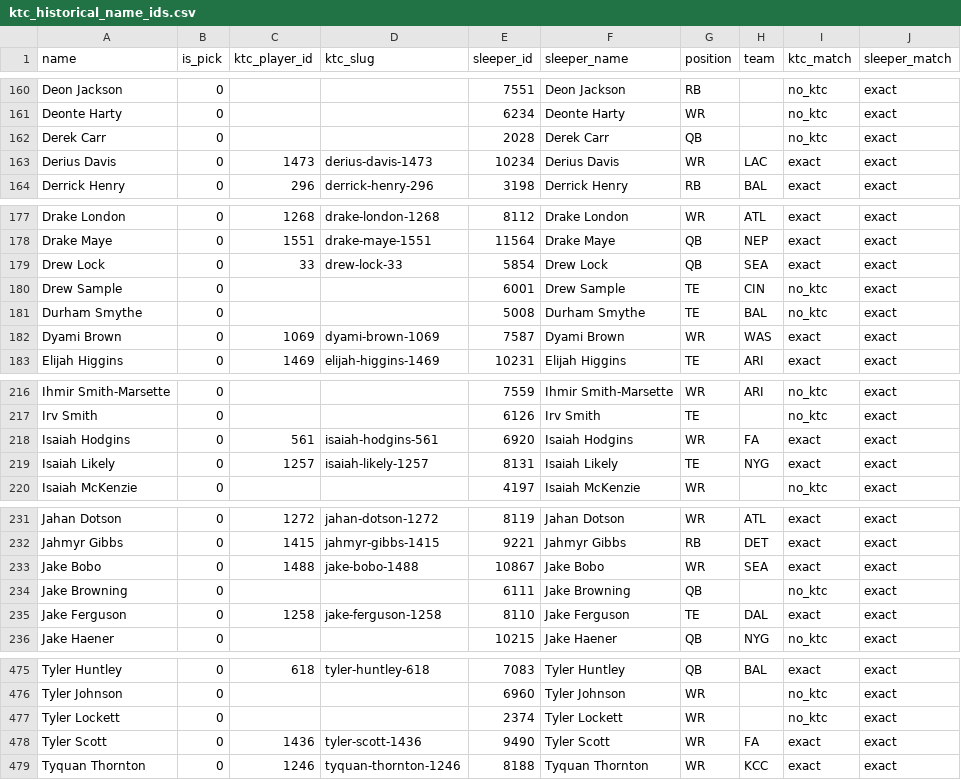
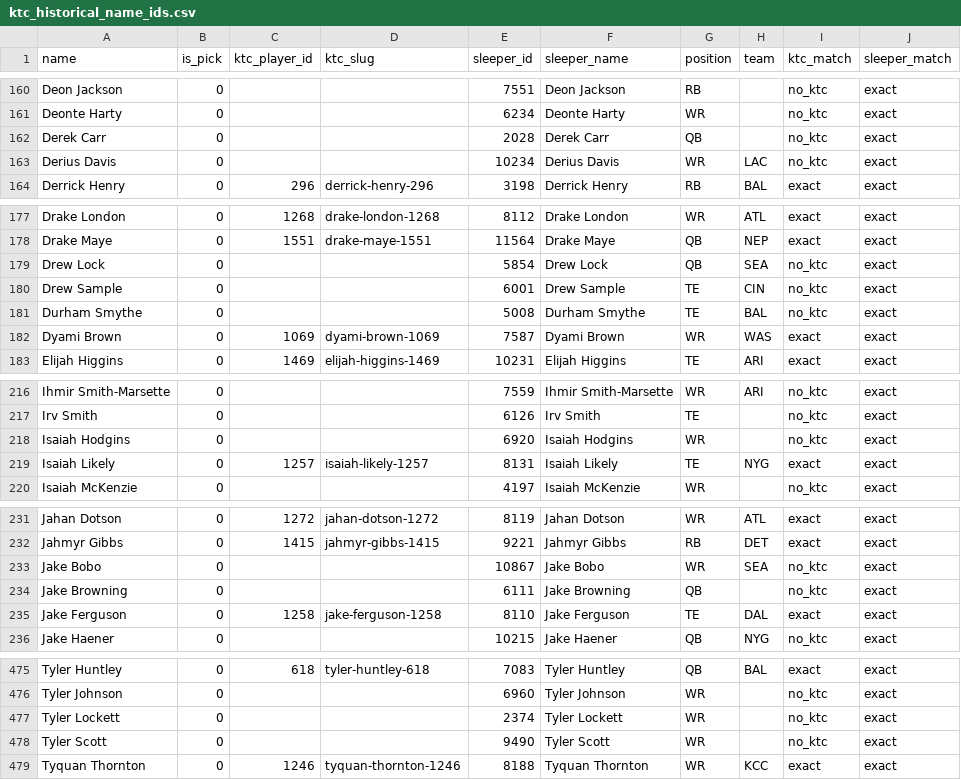
Before and after one commit to TomHeatwole/dbb, a CSV file: site/public/data/ktc_historical_name_ids.csv, drawn as a sheet; only a part is shown, gaps mark what is left out; the diff covers the shown part only.

```diff
--- a/site/public/data/ktc_historical_name_ids.csv
+++ b/site/public/data/ktc_historical_name_ids.csv
@@ -162,3 +162,3 @@ Deonte Harty,0,,,6234,Deonte Harty,WR,,no_ktc,exact
 Derek Carr,0,,,2028,Derek Carr,QB,,no_ktc,exact
-Derius Davis,0,1473,derius-davis-1473,10234,Derius Davis,WR,LAC,exact,exact
+Derius Davis,0,,,10234,Derius Davis,WR,LAC,no_ktc,exact
 Derrick Henry,0,296,derrick-henry-296,3198,Derrick Henry,RB,BAL,exact,exact
@@ -178,3 +178,3 @@ Drake London,0,1268,drake-london-1268,8112,Drake London,WR,ATL,exact,exact
 Drake Maye,0,1551,drake-maye-1551,11564,Drake Maye,QB,NEP,exact,exact
-Drew Lock,0,33,drew-lock-33,5854,Drew Lock,QB,SEA,exact,exact
+Drew Lock,0,,,5854,Drew Lock,QB,SEA,no_ktc,exact
 Drew Sample,0,,,6001,Drew Sample,TE,CIN,no_ktc,exact
@@ -217,3 +217,3 @@ Ihmir Smith-Marsette,0,,,7559,Ihmir Smith-Marsette,WR,ARI,no_ktc,exact
 Irv Smith,0,,,6126,Irv Smith,TE,,no_ktc,exact
-Isaiah Hodgins,0,561,isaiah-hodgins-561,6920,Isaiah Hodgins,WR,FA,exact,exact
+Isaiah Hodgins,0,,,6920,Isaiah Hodgins,WR,,no_ktc,exact
 Isaiah Likely,0,1257,isaiah-likely-1257,8131,Isaiah Likely,TE,NYG,exact,exact
@@ -232,3 +232,3 @@ Jahan Dotson,0,1272,jahan-dotson-1272,8119,Jahan Dotson,WR,ATL,exact,exact
 Jahmyr Gibbs,0,1415,jahmyr-gibbs-1415,9221,Jahmyr Gibbs,RB,DET,exact,exact
-Jake Bobo,0,1488,jake-bobo-1488,10867,Jake Bobo,WR,SEA,exact,exact
+Jake Bobo,0,,,10867,Jake Bobo,WR,SEA,no_ktc,exact
 Jake Browning,0,,,6111,Jake Browning,QB,,no_ktc,exact
@@ -477,3 +477,3 @@ Tyler Johnson,0,,,6960,Tyler Johnson,WR,,no_ktc,exact
 Tyler Lockett,0,,,2374,Tyler Lockett,WR,,no_ktc,exact
-Tyler Scott,0,1436,tyler-scott-1436,9490,Tyler Scott,WR,FA,exact,exact
+Tyler Scott,0,,,9490,Tyler Scott,WR,,no_ktc,exact
 Tyquan Thornton,0,1246,tyquan-thornton-1246,8188,Tyquan Thornton,WR,KCC,exact,exact
```
Also changed, not shown: 86 edited cells elsewhere in this file, site/public/data/fantasypros_ecr_half.csv, site/public/data/fantasypros_rb_std.csv, 27 other files.
